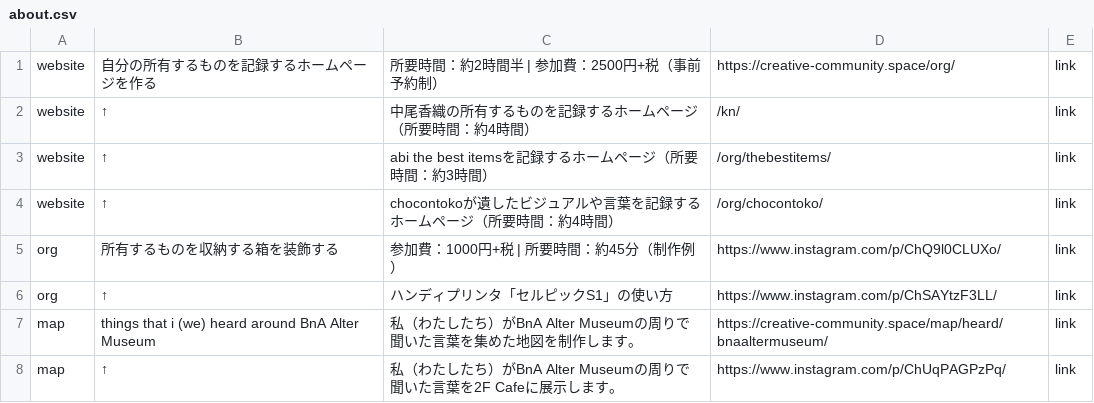
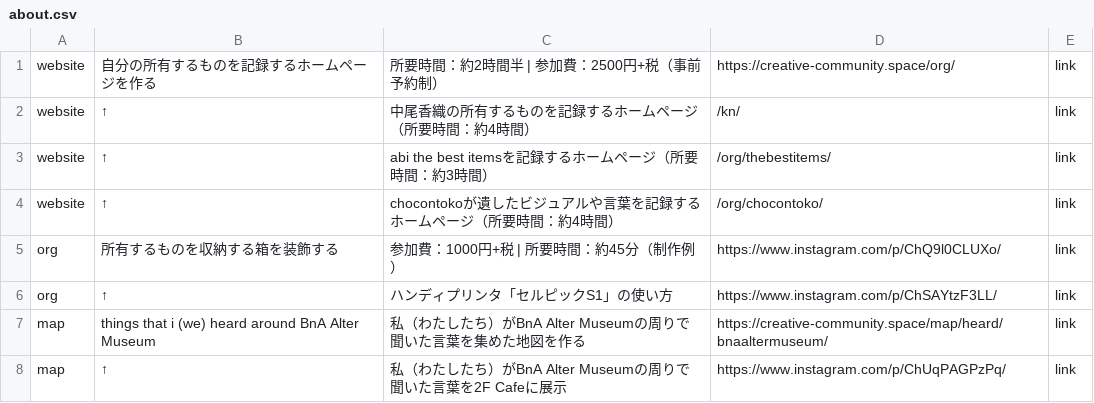
Before and after one commit to the-things-i-we-own/-, a CSV file: 3d/about.csv, drawn as a sheet.

Commit message:
Update about.csv

```diff
--- a/3d/about.csv
+++ b/3d/about.csv
@@ -6,3 +6,3 @@ org,"所有するものを収納する箱を装飾する","参加費：1000円+
 org,"↑","ハンディプリンタ「セルピックS1」の使い方",https://www.instagram.com/p/ChSAYtzF3LL/,link,
-map,"things that i (we) heard around BnA Alter Museum","私（わたしたち）がBnA Alter Museumの周りで聞いた言葉を集めた地図を制作します。",https://creative-community.space/map/heard/bnaaltermuseum/,link,
-map,"↑","私（わたしたち）がBnA Alter Museumの周りで聞いた言葉を2F Cafeに展示します。",https://www.instagram.com/p/ChUqPAGPzPq/,link,
+map,"things that i (we) heard around BnA Alter Museum","私（わたしたち）がBnA Alter Museumの周りで聞いた言葉を集めた地図を作る",https://creative-community.space/map/heard/bnaaltermuseum/,link,
+map,"↑","私（わたしたち）がBnA Alter Museumの周りで聞いた言葉を2F Cafeに展示",https://www.instagram.com/p/ChUqPAGPzPq/,link,
```
